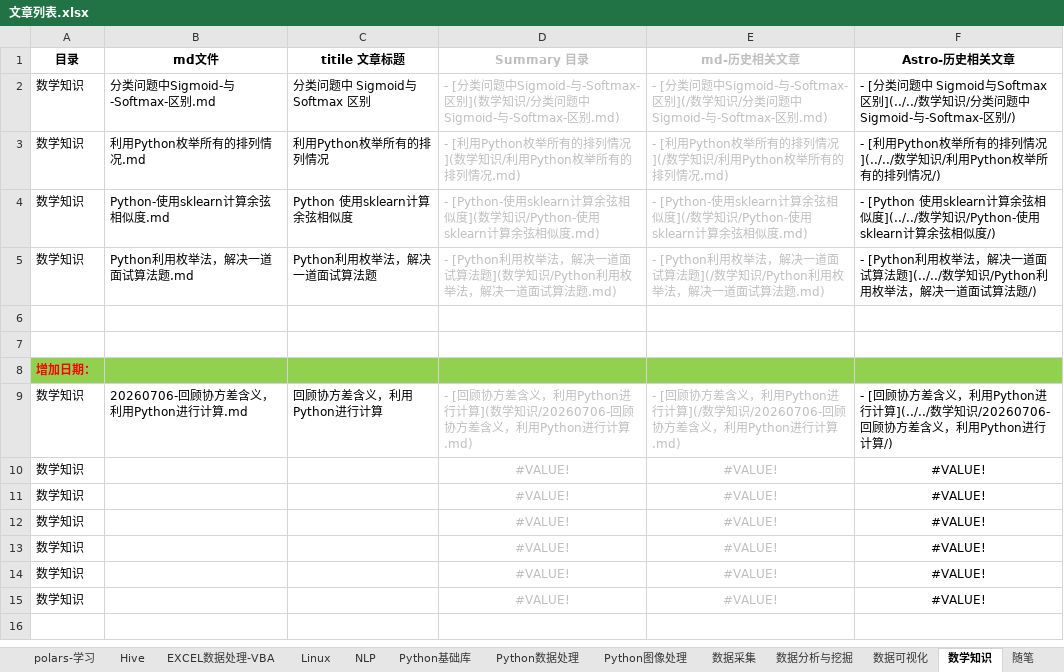
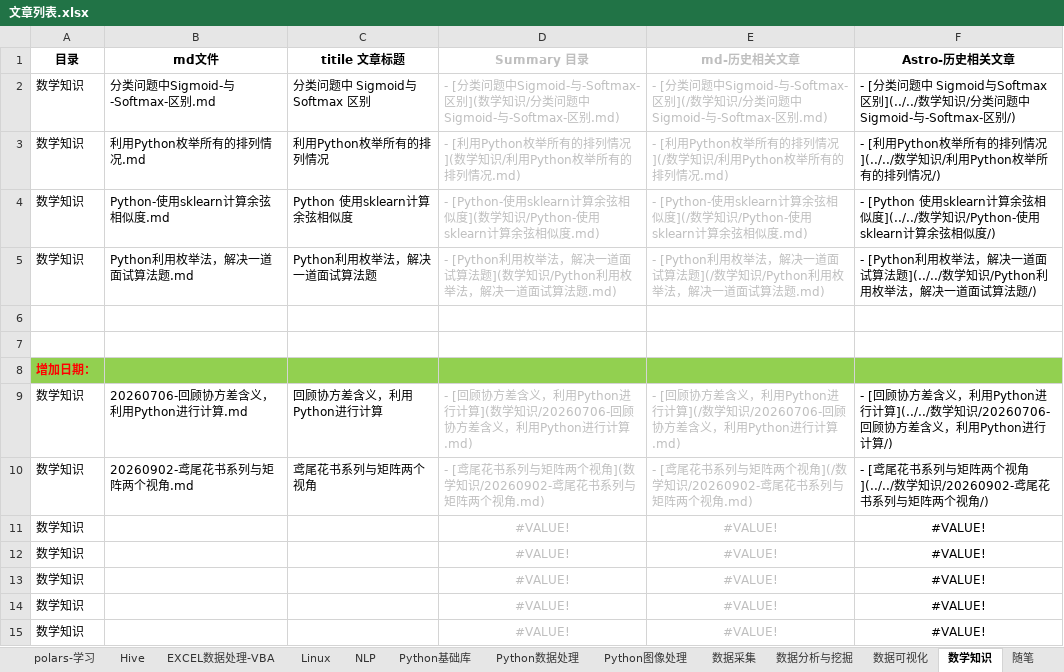
Before and after one commit to DataShare-duo/datashare-blog, an Excel workbook: src/content/posts/文章列表.xlsx, sheet 数学知识, drawn as a sheet; values as stored, in another font and other column widths than the file's, no borders; removed rows and columns are numbered as before the commit, all else as after; the diff names each change by its address in the sheet, - before the commit and + after, or states it on an @@ line.

```diff
--- a/src/content/posts/文章列表.xlsx (sheet 数学知识)
+++ b/src/content/posts/文章列表.xlsx (sheet 数学知识)
-row 10: 数学知识 |  |  | #VALUE! | #VALUE! | #VALUE!
+row 10: 数学知识 | 20260902-鸢尾花书系列与矩阵两个视角.md | 鸢尾花书系列与矩阵两个视角 | - [鸢尾花书系列与矩阵两个视角](数学知识/20260902-鸢尾花书系列与矩阵两个视角.md) | - [鸢尾花书系列与矩阵两个视角](/数学知识/20260902-鸢尾花书系列与矩阵两个视角.md) | - [鸢尾花书系列与矩阵两个视角](../../数学知识/20260902-鸢尾花书系列与矩阵两个视角/)
```
Also changed, not shown: 1 other file.
